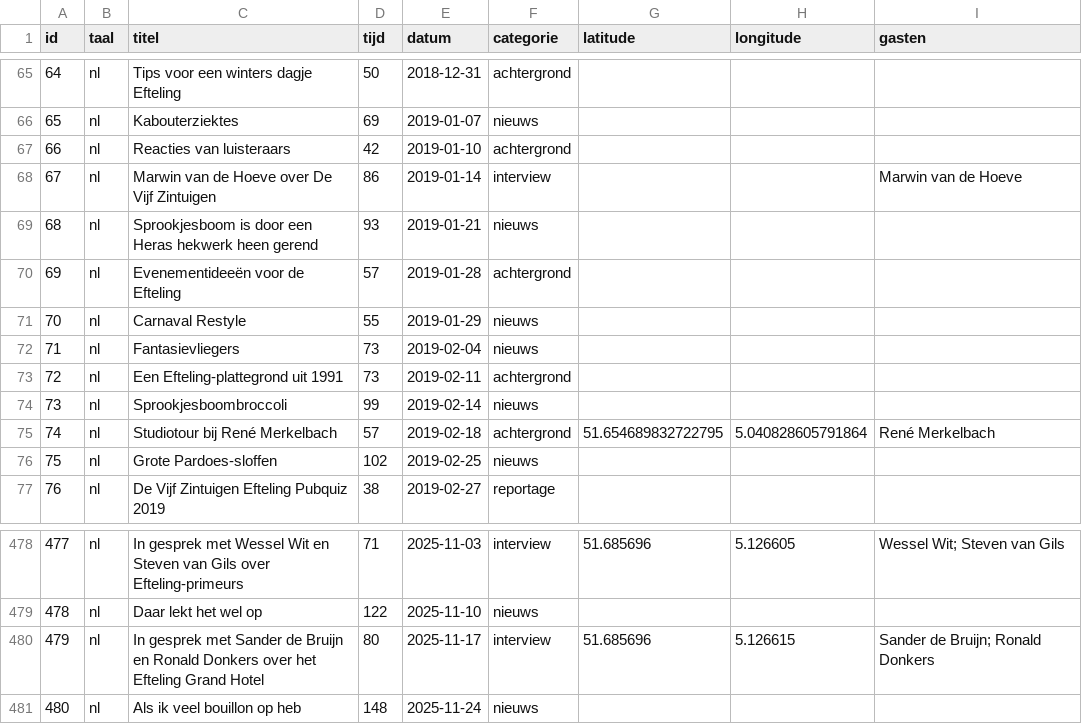
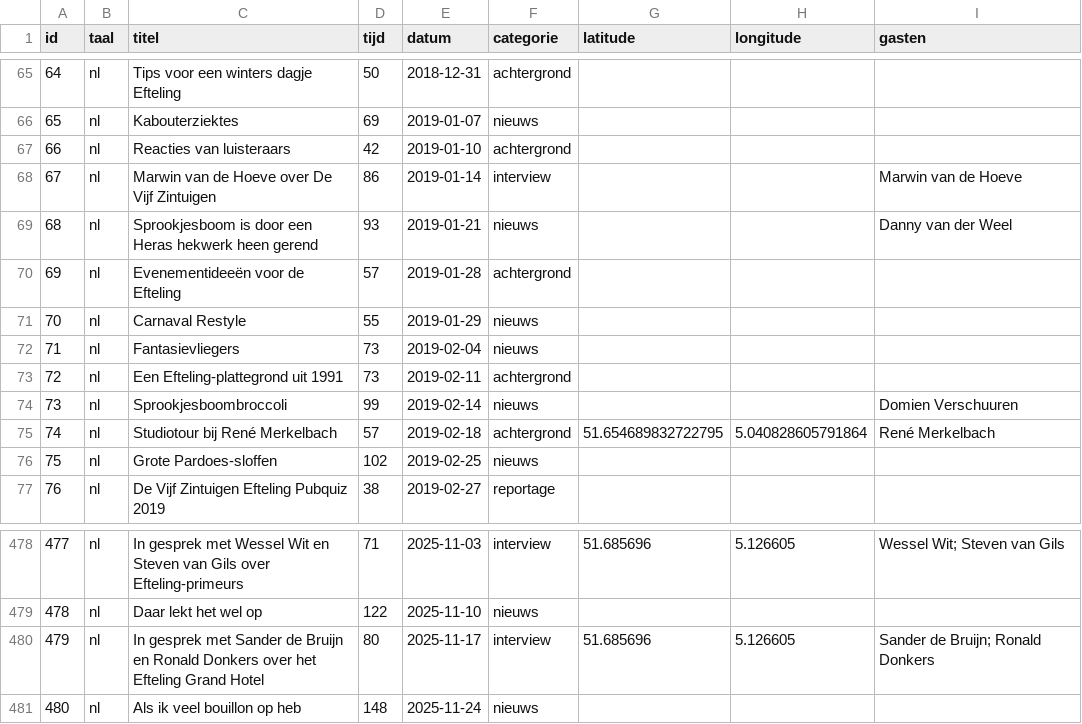
Before and after one commit to SjorsHartwijk/kleineboodschap, a CSV file: afleveringen.csv, drawn as a sheet; only a part is shown, gaps mark what is left out.

```diff
--- a/afleveringen.csv
+++ b/afleveringen.csv
@@ -68,3 +68,3 @@ id,taal,titel,tijd,datum,categorie,latitude,longitude,gasten
 67,nl,Marwin van de Hoeve over De Vijf Zintuigen,86,2019-01-14,interview,,,Marwin van de Hoeve
-68,nl,Sprookjesboom is door een Heras hekwerk heen gerend,93,2019-01-21,nieuws
+68,nl,Sprookjesboom is door een Heras hekwerk heen gerend,93,2019-01-21,nieuws,,,Danny van der Weel
 69,nl,Evenementideeën voor de Efteling,57,2019-01-28,achtergrond
@@ -73,3 +73,3 @@ id,taal,titel,tijd,datum,categorie,latitude,longitude,gasten
 72,nl,Een Efteling-plattegrond uit 1991,73,2019-02-11,achtergrond
-73,nl,Sprookjesboombroccoli,99,2019-02-14,nieuws
+73,nl,Sprookjesboombroccoli,99,2019-02-14,nieuws,,,Domien Verschuuren
 74,nl,Studiotour bij René Merkelbach,57,2019-02-18,achtergrond,51.654689832722795,5.040828605791864,René Merkelbach
@@ -479,3 +479,3 @@ id,taal,titel,tijd,datum,categorie,latitude,longitude,gasten
 478,nl,Daar lekt het wel op,122,2025-11-10,nieuws
-479,nl,In gesprek met Sander de Bruijn en Ronald Donkers over het Efteling Grand Hotel,80,2025-11-17,interview,51.685696,5.126615,Sander de Bruijn; Ronald Donkers
+479,nl,In gesprek met Sander de Bruijn en Ronald Donkers over het Efteling Grand Hotel,80,2025-11-17,interview,51.685696,5.126605,Sander de Bruijn; Ronald Donkers
 480,nl,Als ik veel bouillon op heb,148,2025-11-24,nieuws
```
Also changed, not shown: 14 other files.
